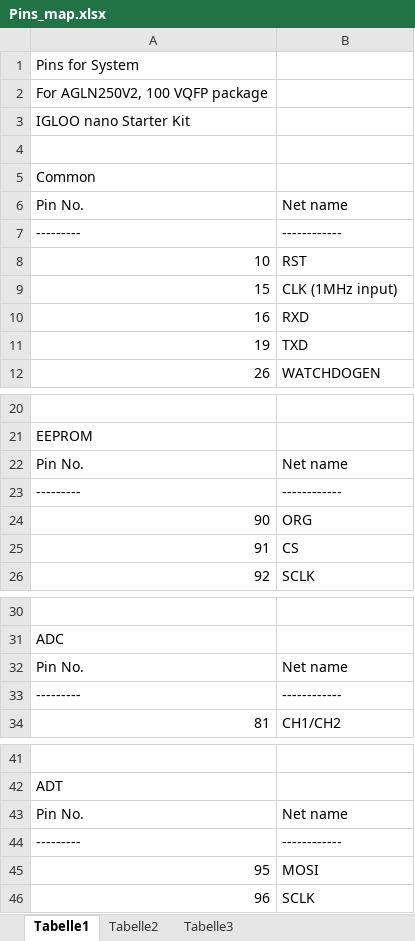
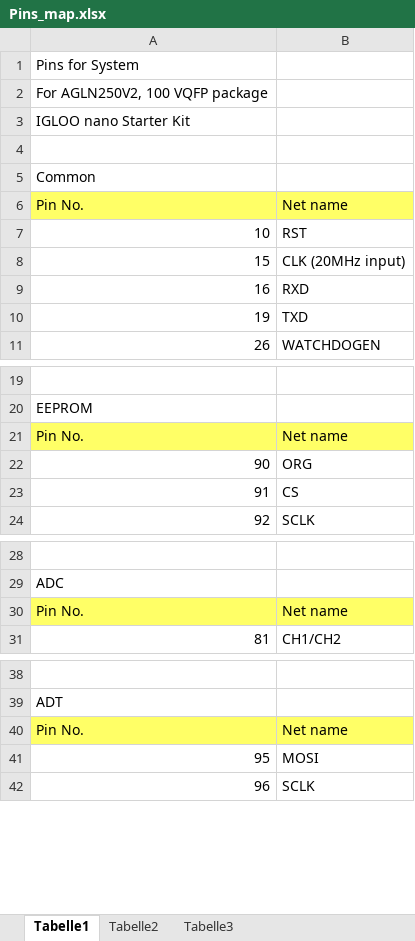
Before and after one commit to dbarelop/TP-WS15_igloo, an Excel workbook: Documentation/Pins_map.xlsx, sheet Tabelle1, drawn as a sheet; only a part is shown, gaps mark what is left out; values as stored, in another font and other column widths than the file's, no borders; removed rows and columns are numbered as before the commit, all else as after; the diff names each change by its address in the sheet, - before the commit and + after, or states it on an @@ line.

Commit message:
typos 2

```diff
--- a/Documentation/Pins_map.xlsx (sheet Tabelle1)
+++ b/Documentation/Pins_map.xlsx (sheet Tabelle1)
-A6:B6 fill: none
+A6:B6 fill: #FFFF66
-row 7: --------- | ------------
-B8: CLK (1MHz input)
+B8: CLK (20MHz input)
-A21:B21 fill: none
+A21:B21 fill: #FFFF66
-row 23: --------- | ------------
-A30:B30 fill: none
+A30:B30 fill: #FFFF66
-row 33: --------- | ------------
-A40:B40 fill: none
+A40:B40 fill: #FFFF66
-row 44: --------- | ------------
```
Also changed, not shown: 1 other file.
